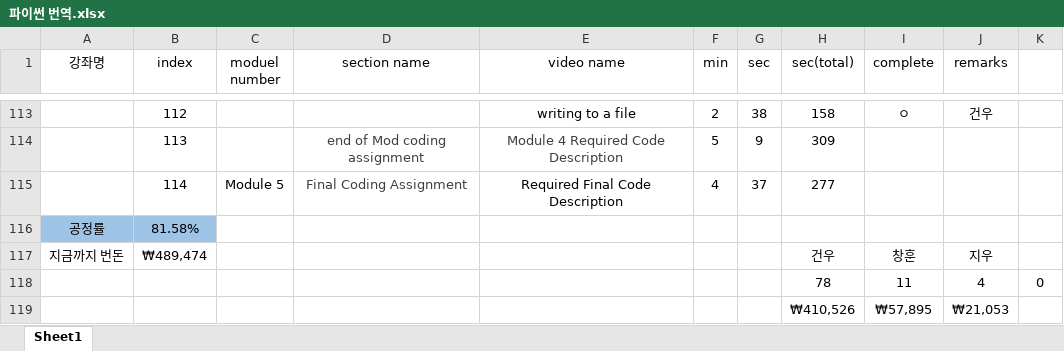
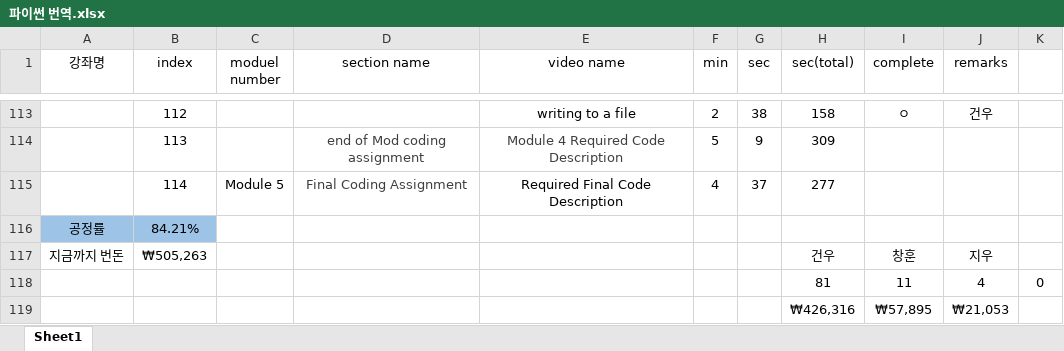
Before and after one commit to DieGlory/python-lecture-translation, an Excel workbook: 파이썬 번역.xlsx, sheet Sheet1, drawn as a sheet; only a part is shown, gaps mark what is left out; values as stored, in another font and other column widths than the file's, no borders; the diff covers the shown part only; the diff names each change by its address in the sheet, - before the commit and + after, or states it on an @@ line.

```diff
--- a/파이썬 번역.xlsx (sheet Sheet1)
+++ b/파이썬 번역.xlsx (sheet Sheet1)
-B116 (index): 81.58%
+B116 (index): 84.21%
-B117 (index): ₩489,474
+B117 (index): ₩505,263
-H118 (sec(total)): 78
+H118 (sec(total)): 81
-H119 (sec(total)): ₩410,526
+H119 (sec(total)): ₩426,316
```
Also changed, not shown: 52 edited cells elsewhere in this sheet, 4 other files.
